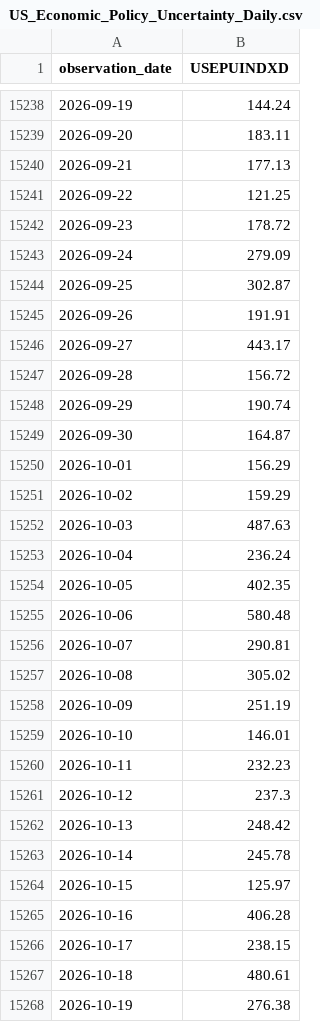
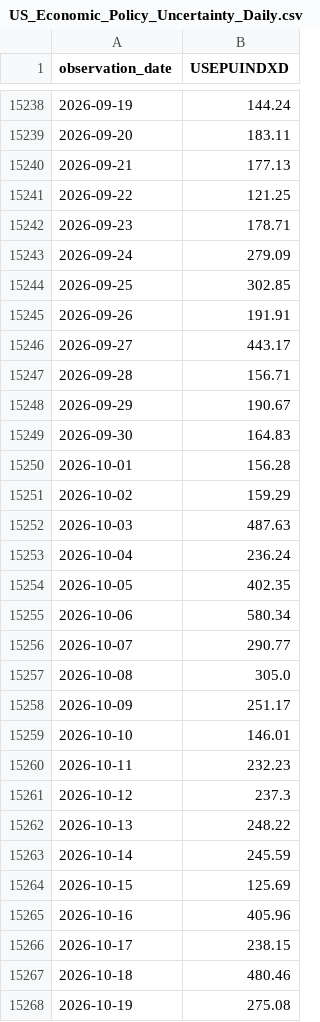
Before and after one commit to ahmed18y/GoldMind2, a CSV file: data/raw/06_EVENTS/US_Economic_Policy_Uncertainty_Daily.csv, drawn as a sheet; only a part is shown, gaps mark what is left out; the diff covers the shown part only.

```diff
--- a/data/raw/06_EVENTS/US_Economic_Policy_Uncertainty_Daily.csv
+++ b/data/raw/06_EVENTS/US_Economic_Policy_Uncertainty_Daily.csv
@@ -15241,11 +15241,11 @@
 2026-09-22,121.25
-2026-09-23,178.72
+2026-09-23,178.71
 2026-09-24,279.09
-2026-09-25,302.87
+2026-09-25,302.85
 2026-09-26,191.91
 2026-09-27,443.17
-2026-09-28,156.72
-2026-09-29,190.74
-2026-09-30,164.87
-2026-10-01,156.29
+2026-09-28,156.71
+2026-09-29,190.67
+2026-09-30,164.83
+2026-10-01,156.28
 2026-10-02,159.29
@@ -15254,6 +15254,6 @@
 2026-10-05,402.35
-2026-10-06,580.48
-2026-10-07,290.81
-2026-10-08,305.02
-2026-10-09,251.19
+2026-10-06,580.34
+2026-10-07,290.77
+2026-10-08,305.0
+2026-10-09,251.17
 2026-10-10,146.01
@@ -15261,8 +15261,8 @@
 2026-10-12,237.3
-2026-10-13,248.42
-2026-10-14,245.78
-2026-10-15,125.97
-2026-10-16,406.28
+2026-10-13,248.22
+2026-10-14,245.59
+2026-10-15,125.69
+2026-10-16,405.96
 2026-10-17,238.15
-2026-10-18,480.61
-2026-10-19,276.38
+2026-10-18,480.46
+2026-10-19,275.08
```
Also changed, not shown: 1 added row and 2 edited cells elsewhere in this file, data/processed/price_history.csv, data/raw/01_TARGET/GoldRate24_Egypt_21K.csv, 13 other files.
